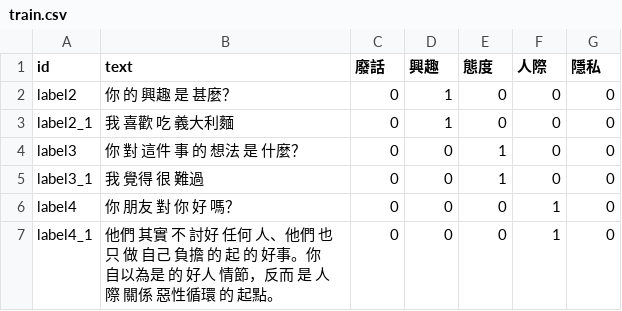
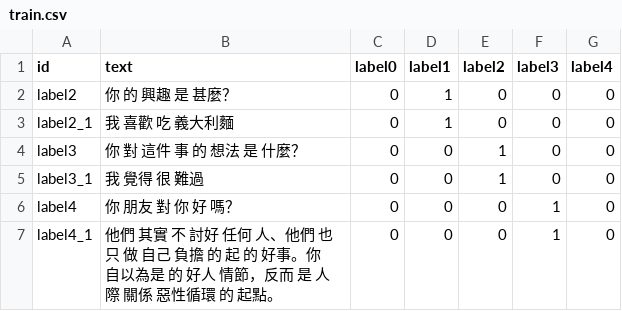
Before and after one commit to ttpss930141011/Project, a CSV file: sample/data/train.csv, drawn as a sheet; only a part is shown.

```diff
--- a/sample/data/train.csv
+++ b/sample/data/train.csv
@@ -1,2 +1,2 @@
-id,text,廢話,興趣,態度,人際,隱私
+id,text,label0,label1,label2,label3,label4
 label2,你 的 興趣 是 甚麼？,0,1,0,0,0
```
Also changed, not shown: sample/data/valid.csv, 1 other file.
